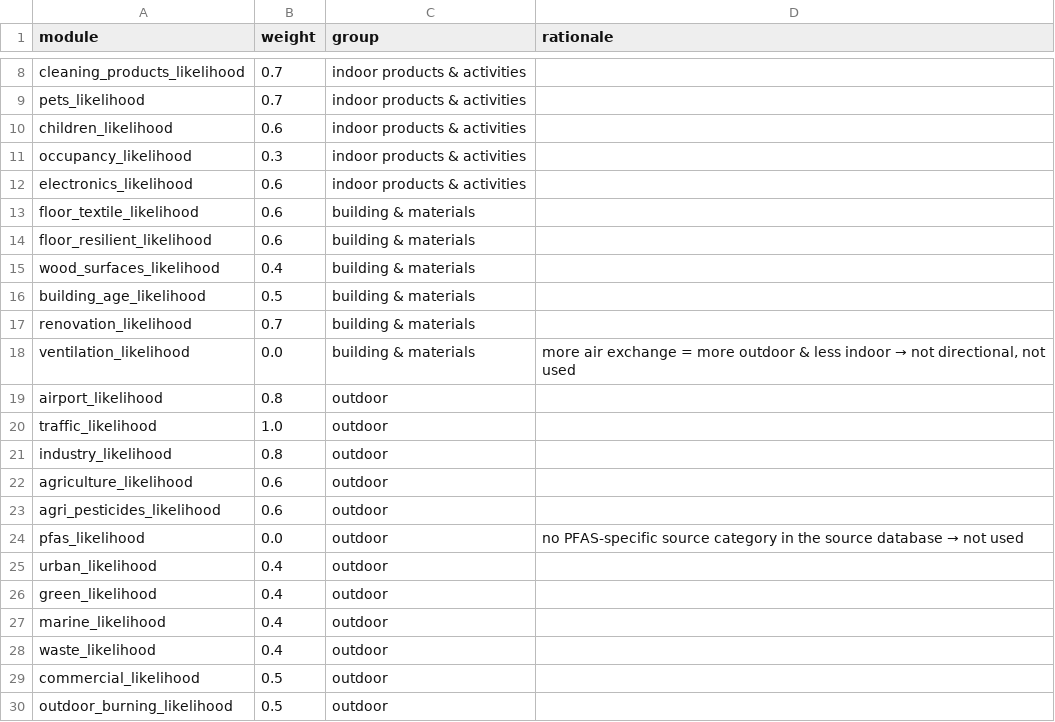
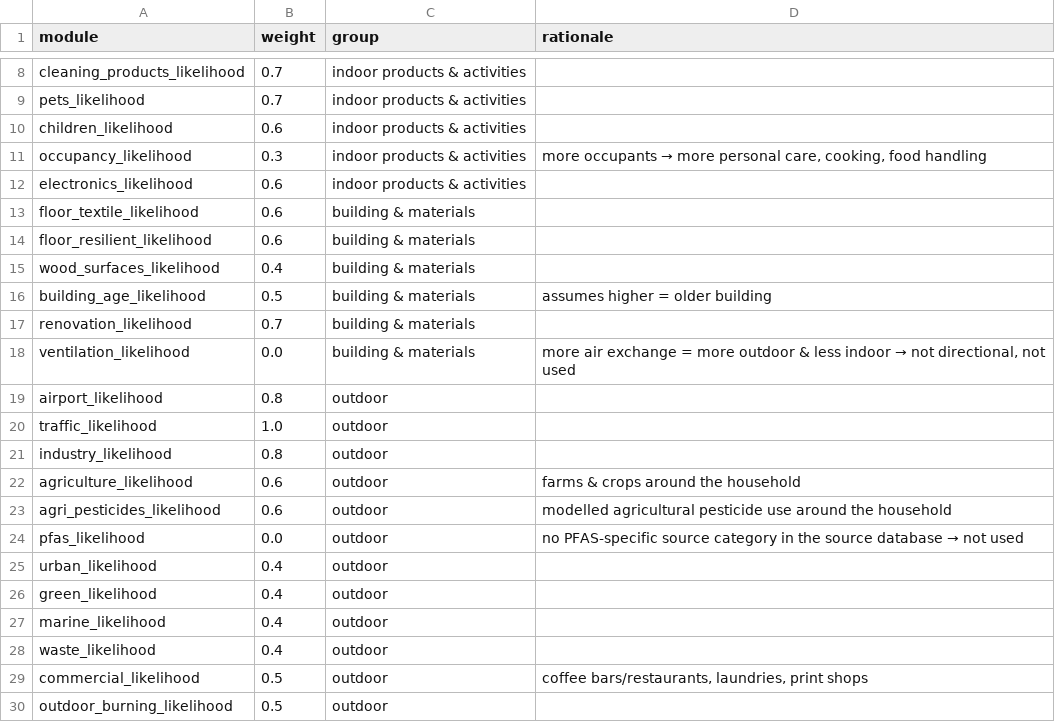
Before and after one commit to SystemsBioinformatics/INQUIRE_CSI, a CSV file: data/priors/module_weights.csv, drawn as a sheet; only a part is shown, gaps mark what is left out.

Commit message:
Move MODULE_SOURCE_MAP from Pt2 notebook to data/priors/module_source_map.csv
One row per module x origin x label, with group and rationale columns.
Loaded map verified identical (incl. list order) to the former hard-coded
dict. Module-level notes added to module_weights.csv rationale. Docs updated.

```diff
--- a/data/priors/module_weights.csv
+++ b/data/priors/module_weights.csv
@@ -10,3 +10,3 @@ pets_likelihood,0.7,indoor products & activities,
 children_likelihood,0.6,indoor products & activities,
-occupancy_likelihood,0.3,indoor products & activities,
+occupancy_likelihood,0.3,indoor products & activities,"more occupants → more personal care, cooking, food handling"
 electronics_likelihood,0.6,indoor products & activities,
@@ -15,3 +15,3 @@ floor_resilient_likelihood,0.6,building & materials,
 wood_surfaces_likelihood,0.4,building & materials,
-building_age_likelihood,0.5,building & materials,
+building_age_likelihood,0.5,building & materials,assumes higher = older building
 renovation_likelihood,0.7,building & materials,
@@ -21,4 +21,4 @@ traffic_likelihood,1.0,outdoor,
 industry_likelihood,0.8,outdoor,
-agriculture_likelihood,0.6,outdoor,
-agri_pesticides_likelihood,0.6,outdoor,
+agriculture_likelihood,0.6,outdoor,farms & crops around the household
+agri_pesticides_likelihood,0.6,outdoor,modelled agricultural pesticide use around the household
 pfas_likelihood,0.0,outdoor,no PFAS-specific source category in the source database → not used
@@ -28,3 +28,3 @@ marine_likelihood,0.4,outdoor,
 waste_likelihood,0.4,outdoor,
-commercial_likelihood,0.5,outdoor,
+commercial_likelihood,0.5,outdoor,"coffee bars/restaurants, laundries, print shops"
 outdoor_burning_likelihood,0.5,outdoor,
```
Also changed, not shown: 7 other files.
